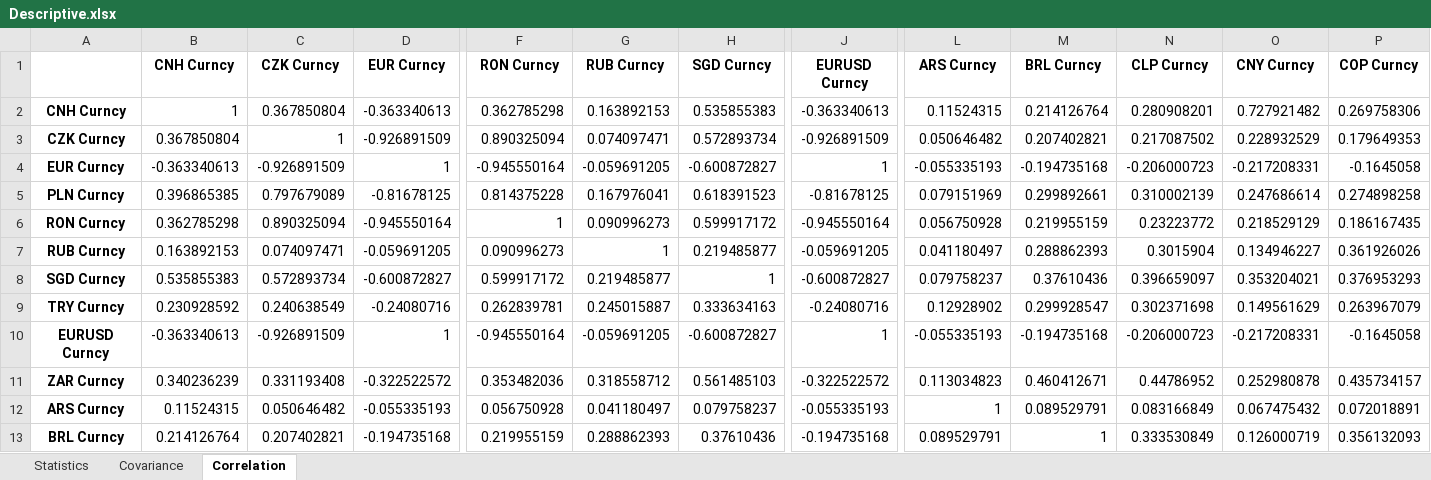
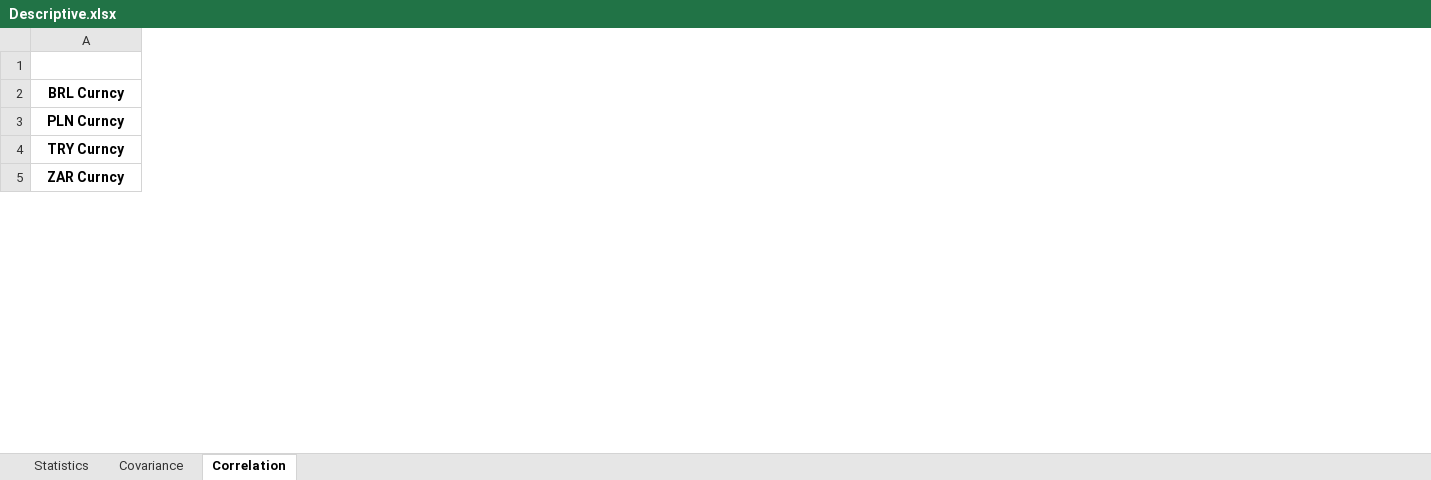
Before and after one commit to zouhewen/Python_Descrip_221108_AllFx, an Excel workbook: Descriptive.xlsx, sheet Correlation, drawn as a sheet; only a part is shown, gaps mark what is left out; values as stored, in another font and other column widths than the file's, no borders; removed rows and columns are numbered as before the commit, all else as after; rows hold the shown columns only; the diff covers the shown part only; the diff names each change by its address in the sheet, - before the commit and + after, or states it on an @@ line.

```diff
--- a/Descriptive.xlsx (sheet Correlation)
+++ b/Descriptive.xlsx (sheet Correlation)
-column B (CNH Curncy), row 5: 0.396865385; row 9: 0.230928592; row 11: 0.340236239
-column C (CZK Curncy), row 5: 0.797679089; row 9: 0.240638549; row 11: 0.331193408
-column D (EUR Curncy), row 5: -0.81678125; row 9: -0.24080716; row 11: -0.322522572
-column F (RON Curncy), row 5: 0.814375228; row 9: 0.262839781; row 11: 0.353482036
-column G (RUB Curncy), row 5: 0.167976041; row 9: 0.245015887; row 11: 0.318558712
-column H (SGD Curncy), row 5: 0.618391523; row 9: 0.333634163; row 11: 0.561485103
-column J (EURUSD Curncy), row 5: -0.81678125; row 9: -0.24080716; row 11: -0.322522572
-column L (ARS Curncy), row 5: 0.079151969; row 9: 0.12928902; row 11: 0.113034823
-column M (BRL Curncy), row 5: 0.299892661; row 9: 0.299928547; row 11: 0.460412671
-column N (CLP Curncy), row 5: 0.310002139; row 9: 0.302371698; row 11: 0.44786952
-column O (CNY Curncy), row 5: 0.247686614; row 9: 0.149561629; row 11: 0.252980878
-column P (COP Curncy), row 5: 0.274898258; row 9: 0.263967079; row 11: 0.435734157
-row 2: CNH Curncy | 1 | 0.367850804 | -0.363340613 | 0.362785298 | 0.163892153 | 0.535855383 | -0.363340613 | 0.11524315 | 0.214126764 | 0.280908201 | 0.727921482 | 0.269758306
-row 3: CZK Curncy | 0.367850804 | 1 | -0.926891509 | 0.890325094 | 0.074097471 | 0.572893734 | -0.926891509 | 0.050646482 | 0.207402821 | 0.217087502 | 0.228932529 | 0.179649353
-row 4: EUR Curncy | -0.363340613 | -0.926891509 | 1 | -0.945550164 | -0.059691205 | -0.600872827 | 1 | -0.055335193 | -0.194735168 | -0.206000723 | -0.217208331 | -0.1645058
+row 2: BRL Curncy
-row 6: RON Curncy | 0.362785298 | 0.890325094 | -0.945550164 | 1 | 0.090996273 | 0.599917172 | -0.945550164 | 0.056750928 | 0.219955159 | 0.23223772 | 0.218529129 | 0.186167435
-row 7: RUB Curncy | 0.163892153 | 0.074097471 | -0.059691205 | 0.090996273 | 1 | 0.219485877 | -0.059691205 | 0.041180497 | 0.288862393 | 0.3015904 | 0.134946227 | 0.361926026
-row 8: SGD Curncy | 0.535855383 | 0.572893734 | -0.600872827 | 0.599917172 | 0.219485877 | 1 | -0.600872827 | 0.079758237 | 0.37610436 | 0.396659097 | 0.353204021 | 0.376953293
-row 10: EURUSD Curncy | -0.363340613 | -0.926891509 | 1 | -0.945550164 | -0.059691205 | -0.600872827 | 1 | -0.055335193 | -0.194735168 | -0.206000723 | -0.217208331 | -0.1645058
-row 12: ARS Curncy | 0.11524315 | 0.050646482 | -0.055335193 | 0.056750928 | 0.041180497 | 0.079758237 | -0.055335193 | 1 | 0.089529791 | 0.083166849 | 0.067475432 | 0.072018891
-row 13: BRL Curncy | 0.214126764 | 0.207402821 | -0.194735168 | 0.219955159 | 0.288862393 | 0.37610436 | -0.194735168 | 0.089529791 | 1 | 0.333530849 | 0.126000719 | 0.356132093
```
Also changed, not shown: 16 removed rows, 1 added column, 13 removed columns and 12 edited cells elsewhere in this sheet, sheet Covariance, sheet Statistics, 5 other files.
